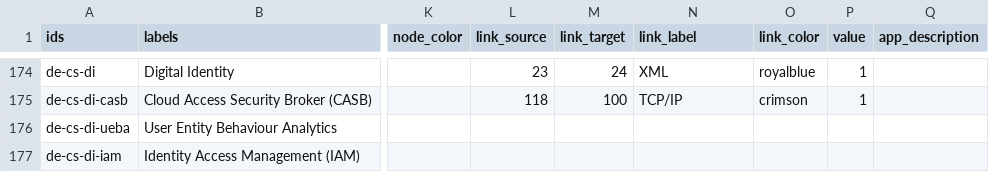
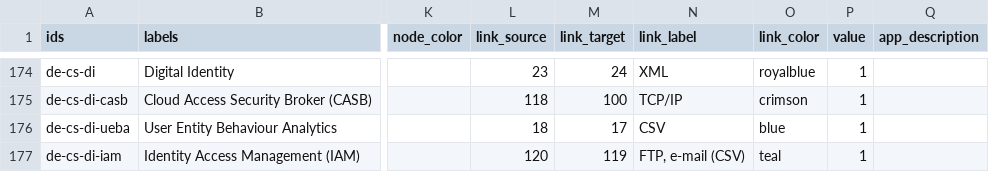
Before and after one commit to nbhogal/testJson, a CSV file: cbm-all-1.csv, drawn as a sheet; only a part is shown, gaps mark what is left out; the diff covers the shown part only; the diff names each change by its address in the sheet, - before the commit and + after, or states it on an @@ line.

Commit message:
Add files via upload

```diff
--- a/cbm-all-1.csv
+++ b/cbm-all-1.csv
-L176 (link_source): (empty)
+L176 (link_source): 18
-M176 (link_target): (empty)
+M176 (link_target): 17
-N176 (link_label): (empty)
+N176 (link_label): CSV
-O176 (link_color): (empty)
+O176 (link_color): blue
-P176:P177 (value): (empty)
+P176:P177 (value): 1
-L177 (link_source): (empty)
+L177 (link_source): 120
-M177 (link_target): (empty)
+M177 (link_target): 119
-N177 (link_label): (empty)
+N177 (link_label): FTP, e-mail (CSV)
-O177 (link_color): (empty)
+O177 (link_color): teal
```
Also changed, not shown: 29 edited cells elsewhere in this file.
